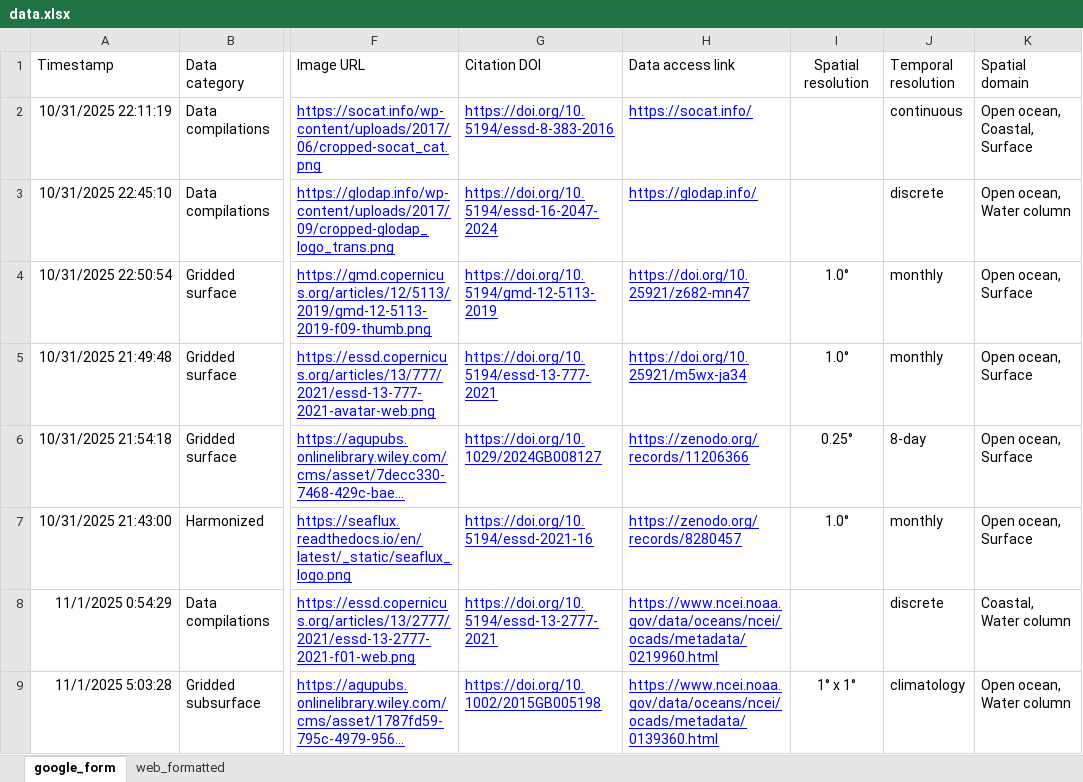
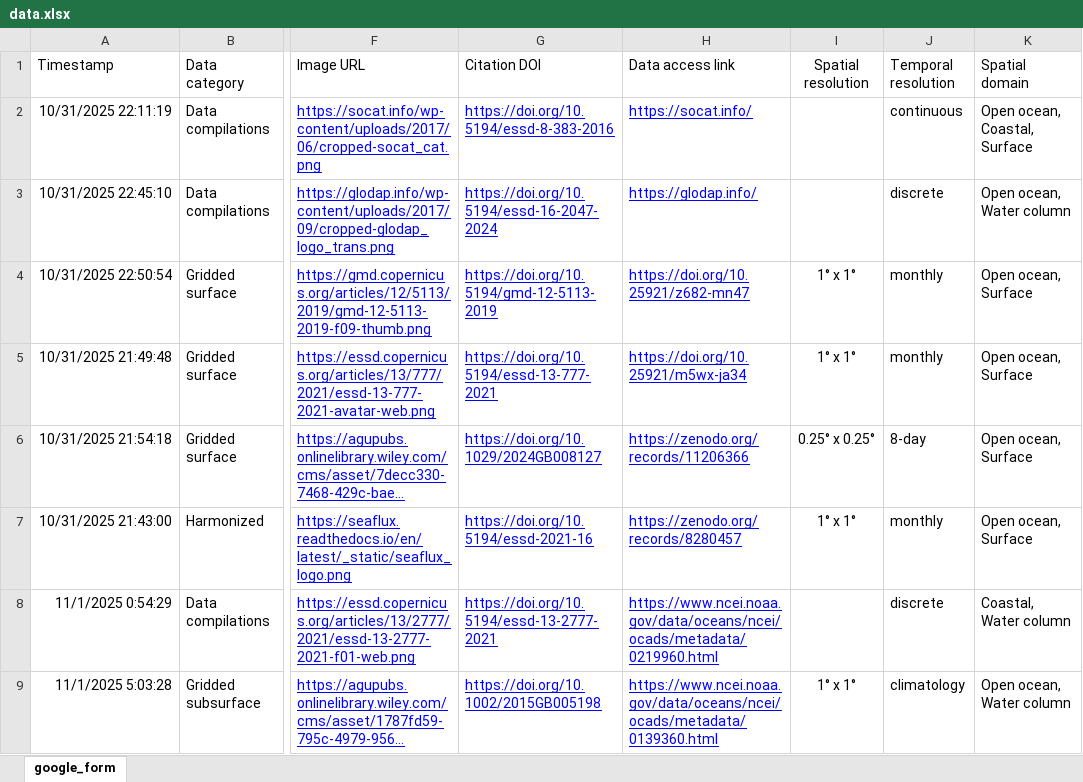
Before and after one commit to OceanCO2/co2-products, an Excel workbook: docs/data.xlsx, sheet google_form, drawn as a sheet; only a part is shown, gaps mark what is left out; long unchanged cells end in …; values as stored, in another font and other column widths than the file's, no borders; charts and pictures and conditional formats and table styles not drawn; the diff names each change by its address in the sheet, - before the commit and + after, or states it on an @@ line.

```diff
--- a/docs/data.xlsx (sheet google_form)
+++ b/docs/data.xlsx (sheet google_form)
@@ sheet tab hidden: web_formatted @@
-I4:I5 (Spatial resolution): 1.0°
+I4:I5 (Spatial resolution): 1° x 1°
-I6 (Spatial resolution): 0.25°
+I6 (Spatial resolution): 0.25° x 0.25°
-I7 (Spatial resolution): 1.0°
+I7 (Spatial resolution): 1° x 1°
```
Also changed, not shown: 1 other file.
